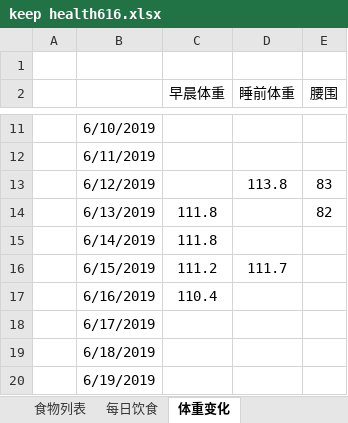
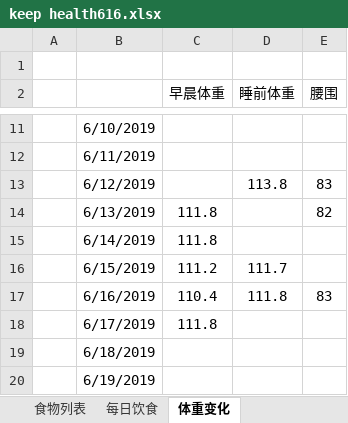
Before and after one commit to sudoli/fitness, an Excel workbook: keep health616.xlsx, sheet 体重变化, drawn as a sheet; only a part is shown, gaps mark what is left out; values as stored, in another font and other column widths than the file's, no borders; charts and pictures not drawn; the diff names each change by its address in the sheet, - before the commit and + after, or states it on an @@ line.

Commit message:
Update keep health616.xlsx
6.17 体重111.8，和昨晚上一样的

```diff
--- a/keep health616.xlsx (sheet 体重变化)
+++ b/keep health616.xlsx (sheet 体重变化)
-D17 (睡前体重): (empty)
+D17 (睡前体重): 111.8
-E17 (腰围): (empty)
+E17 (腰围): 83
-C18 (早晨体重): (empty)
+C18 (早晨体重): 111.8
```
Also changed, not shown: charts or pictures.
